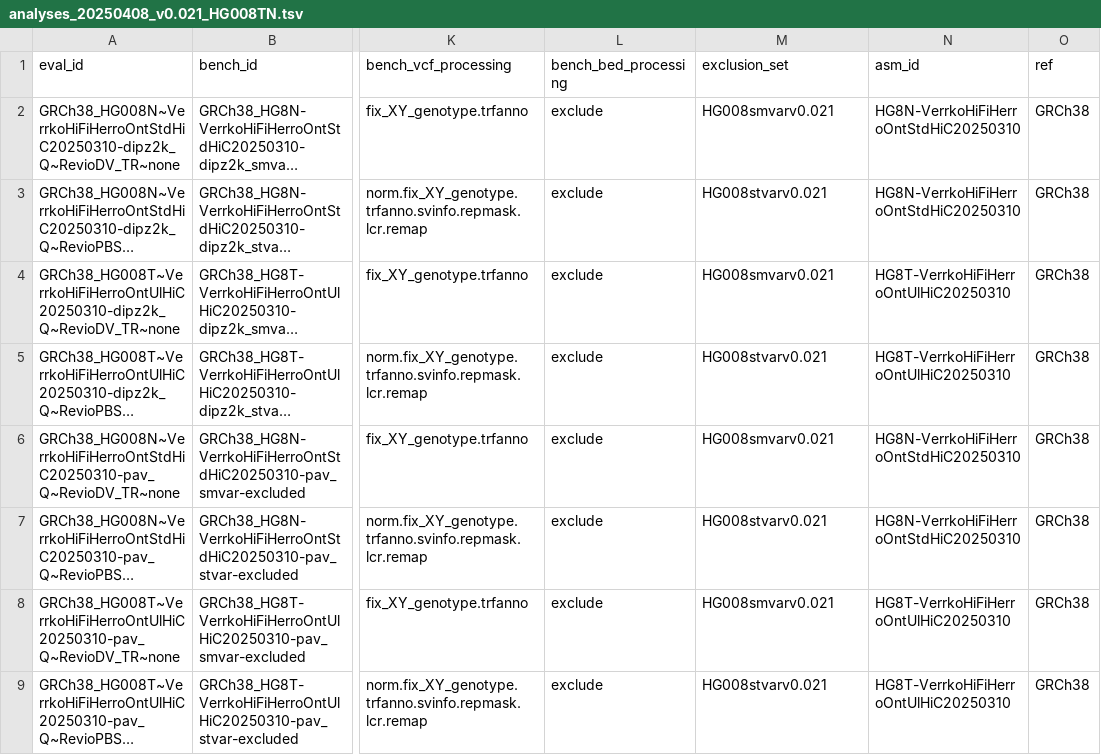
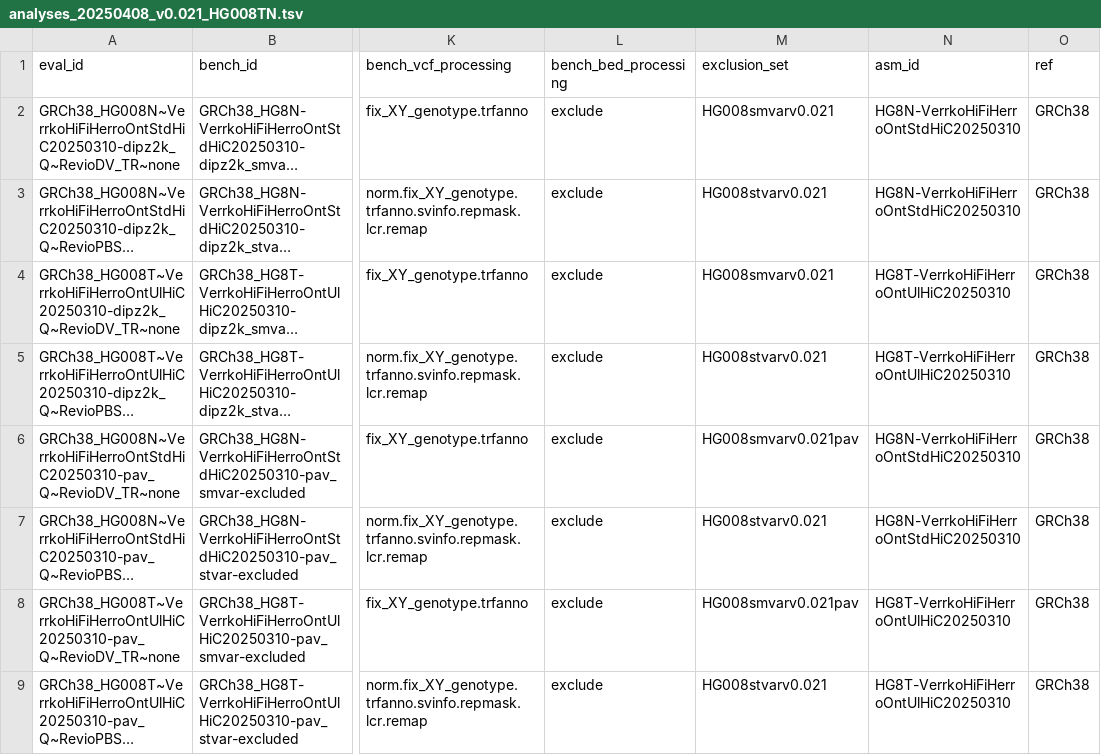
Before and after one commit to usnistgov/defrabb, a TSV file: config/analyses_20250408_v0.021_HG008TN.tsv, drawn as a sheet; only a part is shown, gaps mark what is left out; long unchanged cells end in …; the diff names each change by its address in the sheet, - before the commit and + after, or states it on an @@ line.

Commit message:
removing self-config from pav smvar as temp bug fix

```diff
--- a/config/analyses_20250408_v0.021_HG008TN.tsv
+++ b/config/analyses_20250408_v0.021_HG008TN.tsv
-M6 (exclusion_set): HG008smvarv0.021
+M6 (exclusion_set): HG008smvarv0.021pav
-M8 (exclusion_set): HG008smvarv0.021
+M8 (exclusion_set): HG008smvarv0.021pav
```
Also changed, not shown: 1 other file.
